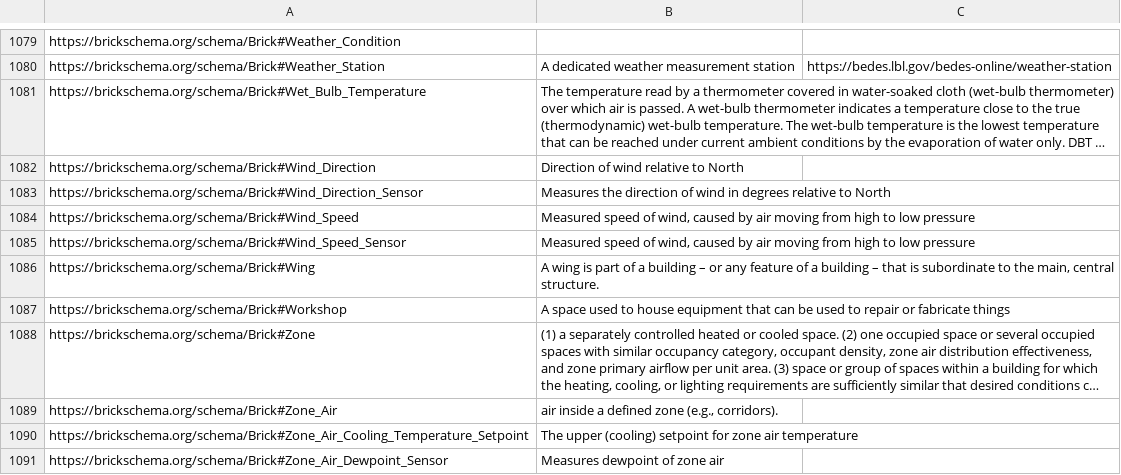
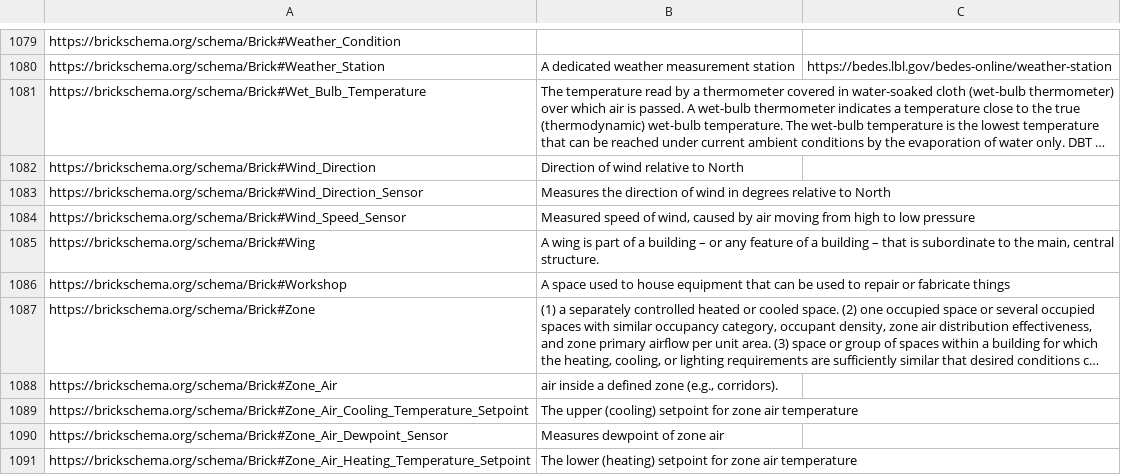
Before and after one commit to BrickSchema/Brick, a CSV file: bricksrc/definitions.csv, drawn as a sheet; only a part is shown, gaps mark what is left out; the shorter side is filled out with more unchanged rows; long unchanged cells end in ….

Commit message:
remove old definitions

```diff
--- a/bricksrc/definitions.csv
+++ b/bricksrc/definitions.csv
@@ -1083,3 +1083,2 @@ https://brickschema.org/schema/Brick#Wind_Direction,Direction of wind relative t
 https://brickschema.org/schema/Brick#Wind_Direction_Sensor,Measures the direction of wind in degrees relative to North,
-https://brickschema.org/schema/Brick#Wind_Speed,"Measured speed of wind, caused by air moving from high to low pressure",
 https://brickschema.org/schema/Brick#Wind_Speed_Sensor,"Measured speed of wind, caused by air moving from high to low pressure",
```
